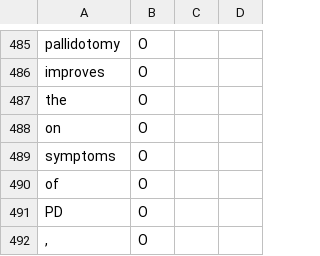
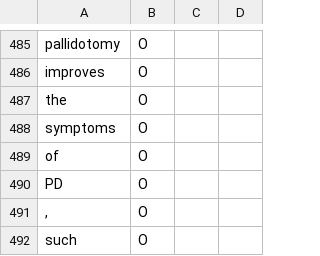
Before and after one commit to mobashgr/MTL-Bioinformatics-2016, a TSV file: data/BioRed-Chem/dev.tsv, drawn as a sheet; only a part is shown, gaps mark what is left out; the shorter side is filled out with more unchanged rows.

Commit message:
Update dev.tsv

```diff
--- a/data/BioRed-Chem/dev.tsv
+++ b/data/BioRed-Chem/dev.tsv
@@ -487,3 +487,2 @@ improves	O
 the	O	
-on	O	
 symptoms	O
```
